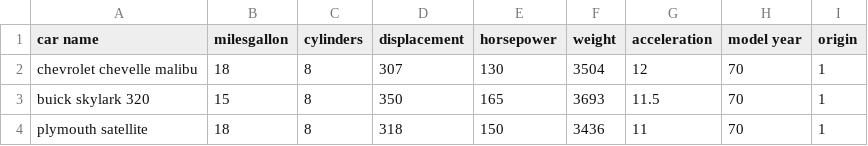
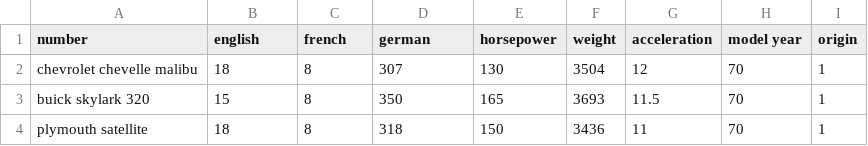
Before and after one commit to thushanp/thushanp.github.io, a CSV file: data.csv, drawn as a sheet.

```diff
--- a/data.csv
+++ b/data.csv
@@ -1,2 +1,2 @@
-car name,milesgallon,cylinders,displacement,horsepower,weight,acceleration,model year,origin
+number,english,french,german,horsepower,weight,acceleration,model year,origin
 chevrolet chevelle malibu,18,8,307,130,3504,12,70,1
```
Also changed, not shown: 5 other files.
